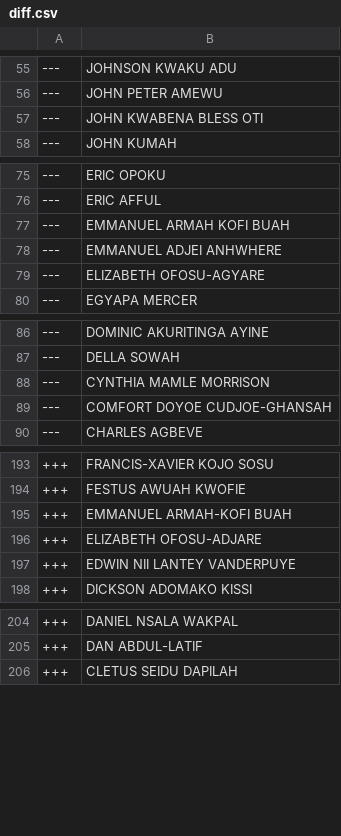
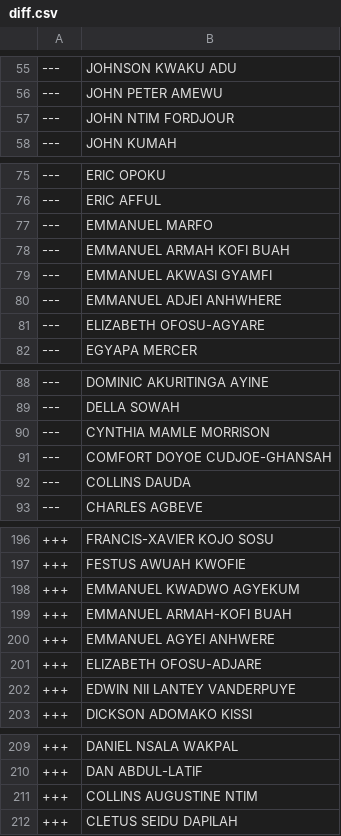
Before and after one commit to every-politician-scrapers/ghana-parliament, a CSV file: data/diff.csv, drawn as a sheet; only a part is shown, gaps mark what is left out; the diff covers the shown part only.

```diff
--- a/data/diff.csv
+++ b/data/diff.csv
@@ -56,3 +56,3 @@
 ---,JOHN PETER AMEWU
----,JOHN KWABENA BLESS OTI
+---,JOHN NTIM FORDJOUR
 ---,JOHN KUMAH
@@ -76,3 +76,5 @@
 ---,ERIC AFFUL
+---,EMMANUEL MARFO
 ---,EMMANUEL ARMAH KOFI BUAH
+---,EMMANUEL AKWASI GYAMFI
 ---,EMMANUEL ADJEI ANHWHERE
@@ -89,2 +91,3 @@
 ---,COMFORT DOYOE CUDJOE-GHANSAH
+---,COLLINS DAUDA
 ---,CHARLES AGBEVE
@@ -194,3 +197,5 @@
 +++,FESTUS AWUAH KWOFIE
++++,EMMANUEL KWADWO AGYEKUM
 +++,EMMANUEL ARMAH-KOFI BUAH
++++,EMMANUEL AGYEI ANHWERE
 +++,ELIZABETH OFOSU-ADJARE
@@ -205,2 +210,3 @@
 +++,DAN ABDUL-LATIF
++++,COLLINS AUGUSTINE NTIM
 +++,CLETUS SEIDU DAPILAH
```
Also changed, not shown: 1 edited cell elsewhere in this file, data/official.csv.
